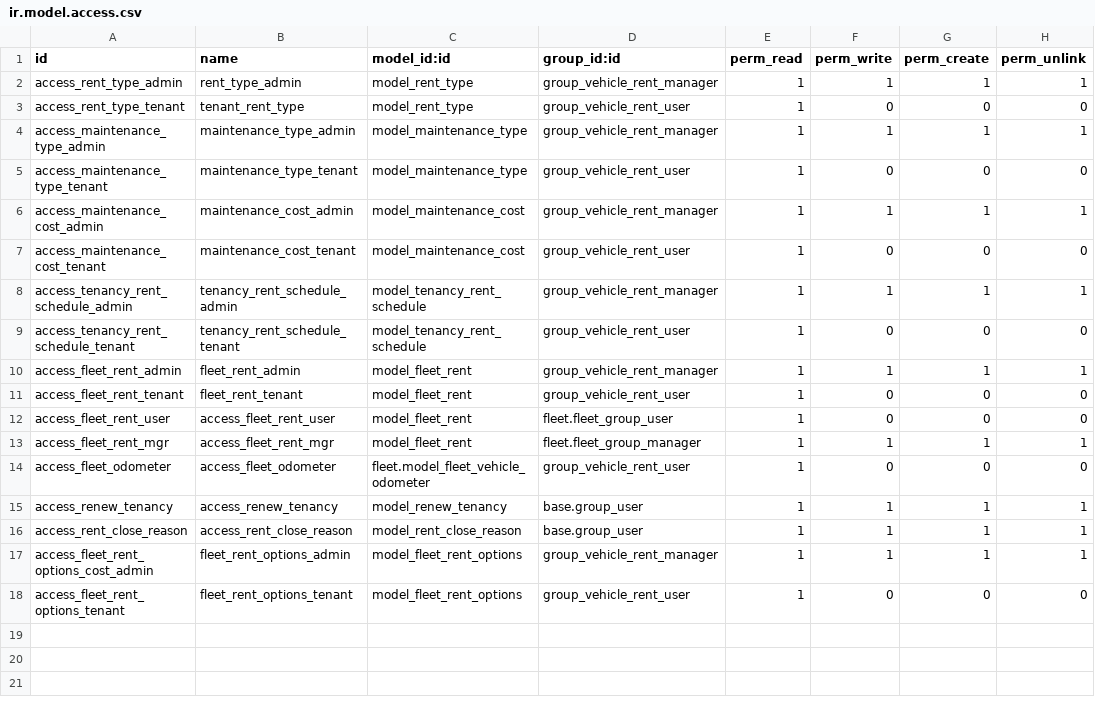
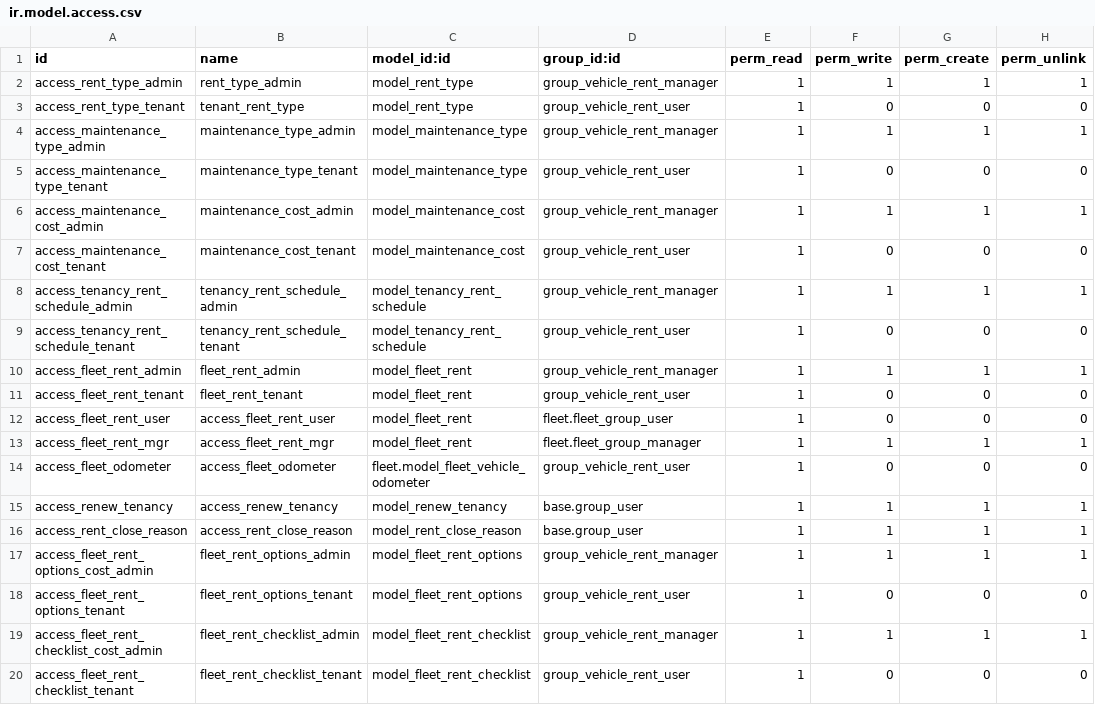
Before and after one commit to jovev/selfrentacar, a CSV file: fleet_rent/security/ir.model.access.csv, drawn as a sheet.

Commit message:
Dorada za Acction confirm

```diff
--- a/fleet_rent/security/ir.model.access.csv
+++ b/fleet_rent/security/ir.model.access.csv
@@ -18 +18,3 @@ access_fleet_rent_options_cost_admin,fleet_rent_options_admin,model_fleet_rent_o
 access_fleet_rent_options_tenant,fleet_rent_options_tenant,model_fleet_rent_options,group_vehicle_rent_user,1,0,0,0
+access_fleet_rent_checklist_cost_admin,fleet_rent_checklist_admin,model_fleet_rent_checklist,group_vehicle_rent_manager,1,1,1,1
+access_fleet_rent_checklist_tenant,fleet_rent_checklist_tenant,model_fleet_rent_checklist,group_vehicle_rent_user,1,0,0,0
```
